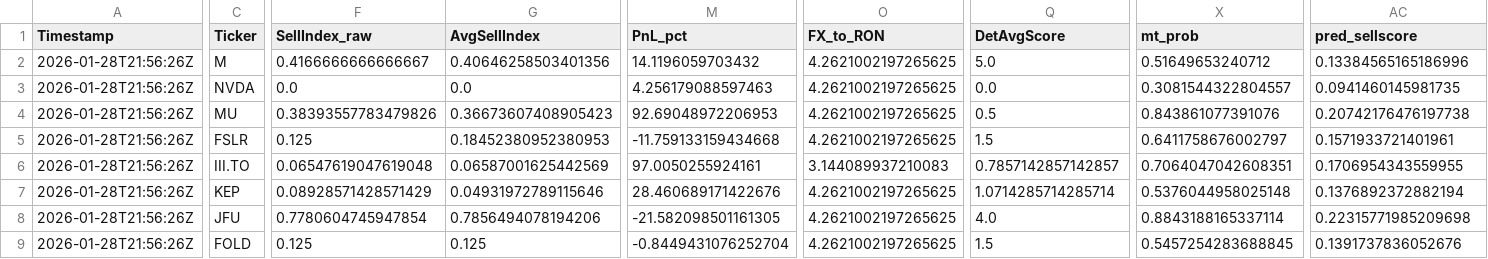
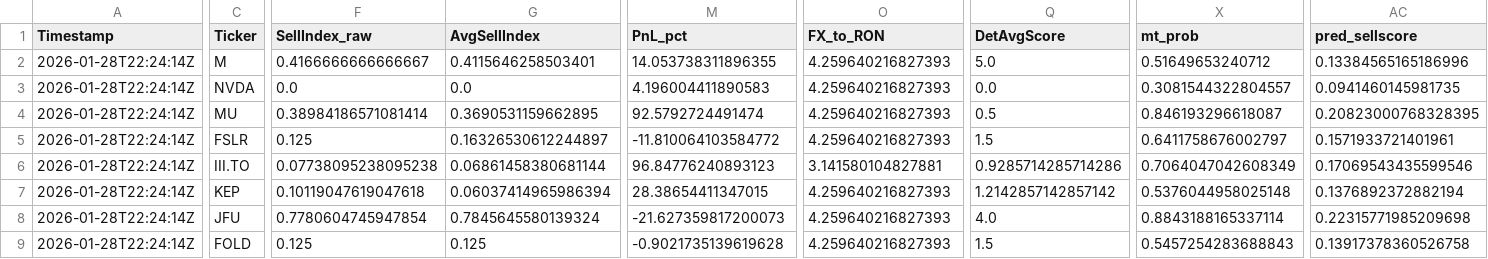
Before and after one commit to andrei1234D/GPT5_SELL, a CSV file: bot/live_results.csv, drawn as a sheet; only a part is shown, gaps mark what is left out; the diff covers the shown part only; the diff names each change by its address in the sheet, - before the commit and + after, or states it on an @@ line.

Commit message:
Auto-update tracker + MT data [2026-01-28 22:24:37 UTC]

```diff
--- a/bot/live_results.csv
+++ b/bot/live_results.csv
-A2:A9 (Timestamp): 2026-01-28T21:56:26Z
+A2:A9 (Timestamp): 2026-01-28T22:24:14Z
-G2 (AvgSellIndex): 0.40646258503401356
+G2 (AvgSellIndex): 0.4115646258503401
-M2 (PnL_pct): 14.1196059703432
+M2 (PnL_pct): 14.053738311896355
-O2:O5 (FX_to_RON): 4.2621002197265625
+O2:O5 (FX_to_RON): 4.259640216827393
-M3 (PnL_pct): 4.256179088597463
+M3 (PnL_pct): 4.196004411890583
-F4 (SellIndex_raw): 0.38393557783479826
+F4 (SellIndex_raw): 0.38984186571081414
-G4 (AvgSellIndex): 0.36673607408905423
+G4 (AvgSellIndex): 0.3690531159662895
-M4 (PnL_pct): 92.69048972206953
+M4 (PnL_pct): 92.5792724491474
-X4 (mt_prob): 0.843861077391076
+X4 (mt_prob): 0.846193296618087
-AC4 (pred_sellscore): 0.20742176476197738
+AC4 (pred_sellscore): 0.20823000768328395
-G5 (AvgSellIndex): 0.18452380952380953
+G5 (AvgSellIndex): 0.16326530612244897
-M5 (PnL_pct): -11.759133159434668
+M5 (PnL_pct): -11.810064103584772
-F6 (SellIndex_raw): 0.06547619047619048
+F6 (SellIndex_raw): 0.07738095238095238
-G6 (AvgSellIndex): 0.06587001625442569
+G6 (AvgSellIndex): 0.06861458380681144
-M6 (PnL_pct): 97.0050255924161
+M6 (PnL_pct): 96.84776240893123
-O6 (FX_to_RON): 3.144089937210083
+O6 (FX_to_RON): 3.141580104827881
-Q6 (DetAvgScore): 0.7857142857142857
+Q6 (DetAvgScore): 0.9285714285714286
-X6 (mt_prob): 0.7064047042608351
+X6 (mt_prob): 0.7064047042608349
-AC6 (pred_sellscore): 0.1706954343559955
+AC6 (pred_sellscore): 0.17069543435599546
-F7 (SellIndex_raw): 0.08928571428571429
+F7 (SellIndex_raw): 0.10119047619047618
-G7 (AvgSellIndex): 0.04931972789115646
+G7 (AvgSellIndex): 0.06037414965986394
-M7 (PnL_pct): 28.460689171422676
+M7 (PnL_pct): 28.38654411347015
-O7:O9 (FX_to_RON): 4.2621002197265625
+O7:O9 (FX_to_RON): 4.259640216827393
-Q7 (DetAvgScore): 1.0714285714285714
+Q7 (DetAvgScore): 1.2142857142857142
-G8 (AvgSellIndex): 0.7856494078194206
+G8 (AvgSellIndex): 0.7845645580139324
-M8 (PnL_pct): -21.582098501161305
+M8 (PnL_pct): -21.627359817200073
-M9 (PnL_pct): -0.8449431076252704
+M9 (PnL_pct): -0.9021735139619628
-X9 (mt_prob): 0.5457254283688845
+X9 (mt_prob): 0.5457254283688843
-AC9 (pred_sellscore): 0.1391737836052676
+AC9 (pred_sellscore): 0.13917378360526758
```
Also changed, not shown: 5 edited cells elsewhere in this file, bot/LLM_data/input_llm/llm_predictions.csv, 1 other file.
